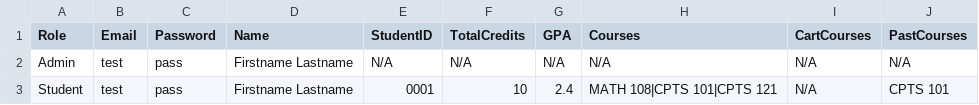
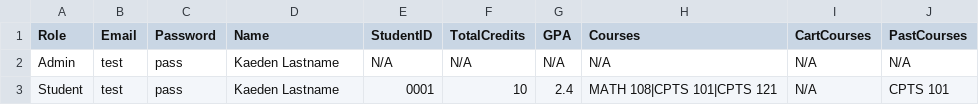
Before and after one commit to kaedenpeterson/CPTS322_CourseProject, a CSV file: ClassScheduler/user_data.csv, drawn as a sheet.

```diff
--- a/ClassScheduler/user_data.csv
+++ b/ClassScheduler/user_data.csv
@@ -1,3 +1,3 @@
 Role,Email,Password,Name,StudentID,TotalCredits,GPA,Courses,CartCourses,PastCourses
-Admin,test,pass,Firstname Lastname,N/A,N/A,N/A,N/A,N/A,N/A
-Student,test,pass,Firstname Lastname,0001,10,2.4,MATH 108|CPTS 101|CPTS 121,N/A,CPTS 101
+Admin,test,pass,Kaeden Lastname,N/A,N/A,N/A,N/A,N/A,N/A
+Student,test,pass,Kaeden Lastname,0001,10,2.4,MATH 108|CPTS 101|CPTS 121,N/A,CPTS 101
```
Also changed, not shown: 17 other files.
